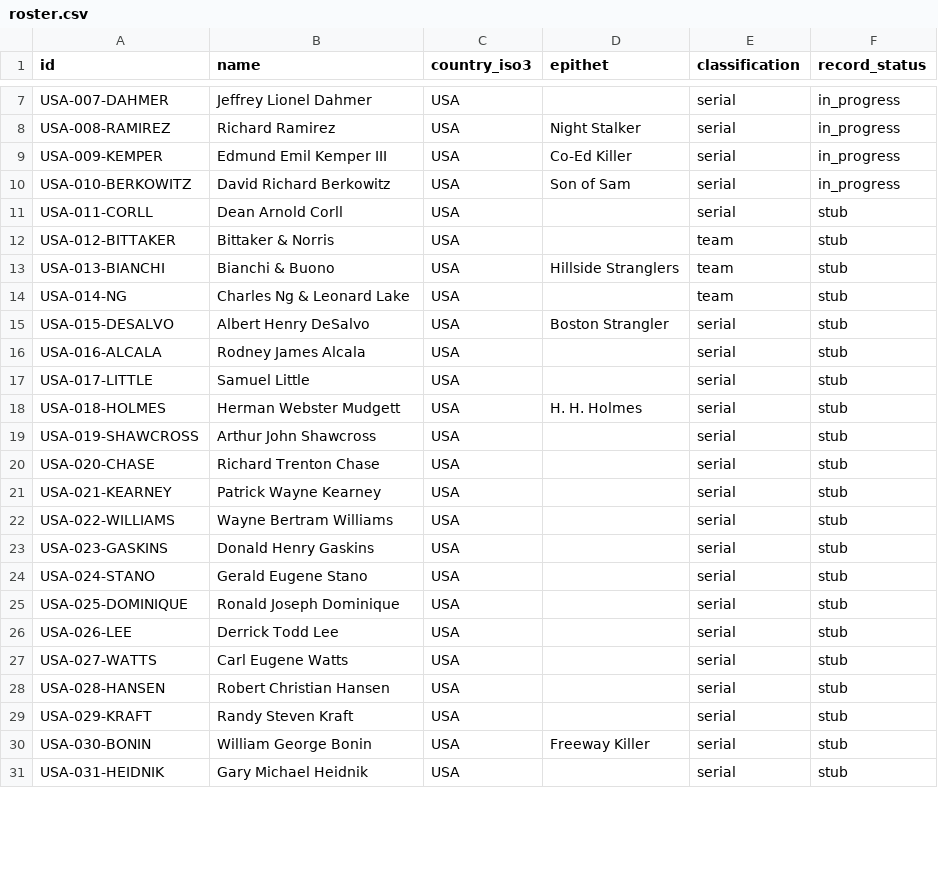
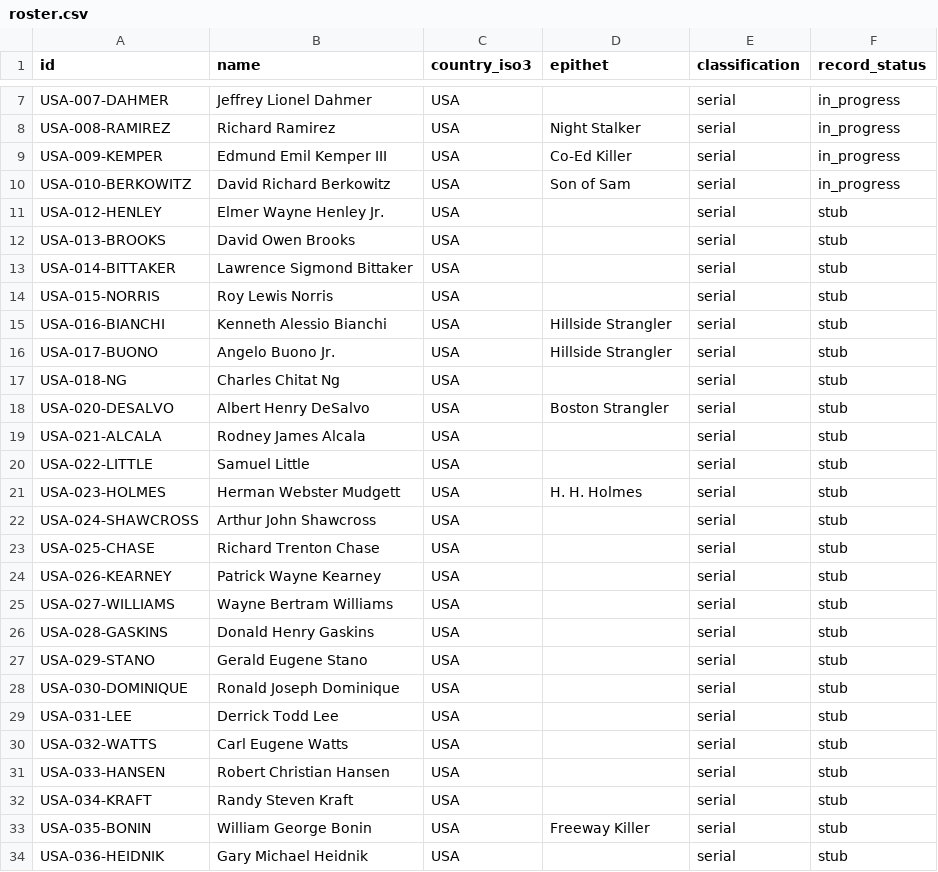
Before and after one commit to fatouu50/open-profiling-dataset, a CSV file: index/roster.csv, drawn as a sheet; only a part is shown, gaps mark what is left out; the diff covers the shown part only.

```diff
--- a/index/roster.csv
+++ b/index/roster.csv
@@ -10,22 +10,25 @@ USA-009-KEMPER,Edmund Emil Kemper III,USA,Co-Ed Killer,serial,in_progress
 USA-010-BERKOWITZ,David Richard Berkowitz,USA,Son of Sam,serial,in_progress
-USA-011-CORLL,Dean Arnold Corll,USA,,serial,stub
-USA-012-BITTAKER,Bittaker & Norris,USA,,team,stub
-USA-013-BIANCHI,Bianchi & Buono,USA,Hillside Stranglers,team,stub
-USA-014-NG,Charles Ng & Leonard Lake,USA,,team,stub
-USA-015-DESALVO,Albert Henry DeSalvo,USA,Boston Strangler,serial,stub
-USA-016-ALCALA,Rodney James Alcala,USA,,serial,stub
-USA-017-LITTLE,Samuel Little,USA,,serial,stub
-USA-018-HOLMES,Herman Webster Mudgett,USA,H. H. Holmes,serial,stub
-USA-019-SHAWCROSS,Arthur John Shawcross,USA,,serial,stub
-USA-020-CHASE,Richard Trenton Chase,USA,,serial,stub
-USA-021-KEARNEY,Patrick Wayne Kearney,USA,,serial,stub
-USA-022-WILLIAMS,Wayne Bertram Williams,USA,,serial,stub
-USA-023-GASKINS,Donald Henry Gaskins,USA,,serial,stub
-USA-024-STANO,Gerald Eugene Stano,USA,,serial,stub
-USA-025-DOMINIQUE,Ronald Joseph Dominique,USA,,serial,stub
-USA-026-LEE,Derrick Todd Lee,USA,,serial,stub
-USA-027-WATTS,Carl Eugene Watts,USA,,serial,stub
-USA-028-HANSEN,Robert Christian Hansen,USA,,serial,stub
-USA-029-KRAFT,Randy Steven Kraft,USA,,serial,stub
-USA-030-BONIN,William George Bonin,USA,Freeway Killer,serial,stub
-USA-031-HEIDNIK,Gary Michael Heidnik,USA,,serial,stub
+USA-012-HENLEY,Elmer Wayne Henley Jr.,USA,,serial,stub
+USA-013-BROOKS,David Owen Brooks,USA,,serial,stub
+USA-014-BITTAKER,Lawrence Sigmond Bittaker,USA,,serial,stub
+USA-015-NORRIS,Roy Lewis Norris,USA,,serial,stub
+USA-016-BIANCHI,Kenneth Alessio Bianchi,USA,Hillside Strangler,serial,stub
+USA-017-BUONO,Angelo Buono Jr.,USA,Hillside Strangler,serial,stub
+USA-018-NG,Charles Chitat Ng,USA,,serial,stub
+USA-020-DESALVO,Albert Henry DeSalvo,USA,Boston Strangler,serial,stub
+USA-021-ALCALA,Rodney James Alcala,USA,,serial,stub
+USA-022-LITTLE,Samuel Little,USA,,serial,stub
+USA-023-HOLMES,Herman Webster Mudgett,USA,H. H. Holmes,serial,stub
+USA-024-SHAWCROSS,Arthur John Shawcross,USA,,serial,stub
+USA-025-CHASE,Richard Trenton Chase,USA,,serial,stub
+USA-026-KEARNEY,Patrick Wayne Kearney,USA,,serial,stub
+USA-027-WILLIAMS,Wayne Bertram Williams,USA,,serial,stub
+USA-028-GASKINS,Donald Henry Gaskins,USA,,serial,stub
+USA-029-STANO,Gerald Eugene Stano,USA,,serial,stub
+USA-030-DOMINIQUE,Ronald Joseph Dominique,USA,,serial,stub
+USA-031-LEE,Derrick Todd Lee,USA,,serial,stub
+USA-032-WATTS,Carl Eugene Watts,USA,,serial,stub
+USA-033-HANSEN,Robert Christian Hansen,USA,,serial,stub
+USA-034-KRAFT,Randy Steven Kraft,USA,,serial,stub
+USA-035-BONIN,William George Bonin,USA,Freeway Killer,serial,stub
+USA-036-HEIDNIK,Gary Michael Heidnik,USA,,serial,stub
```
Also changed, not shown: 3 added rows, 1 removed row and 58 edited cells elsewhere in this file, 11 other files.
